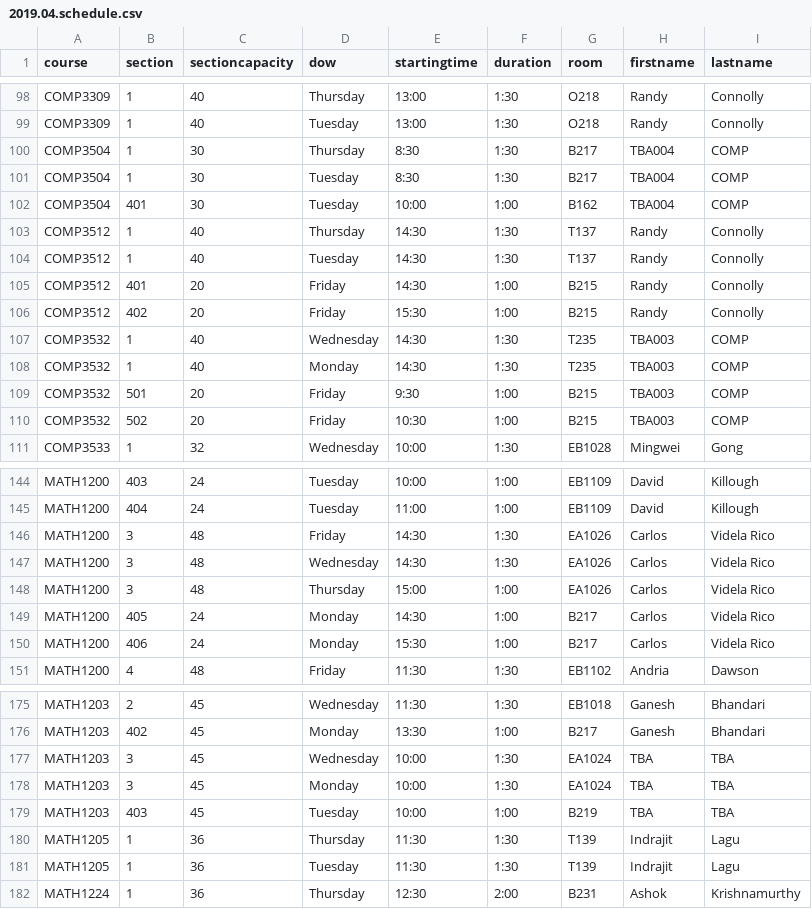
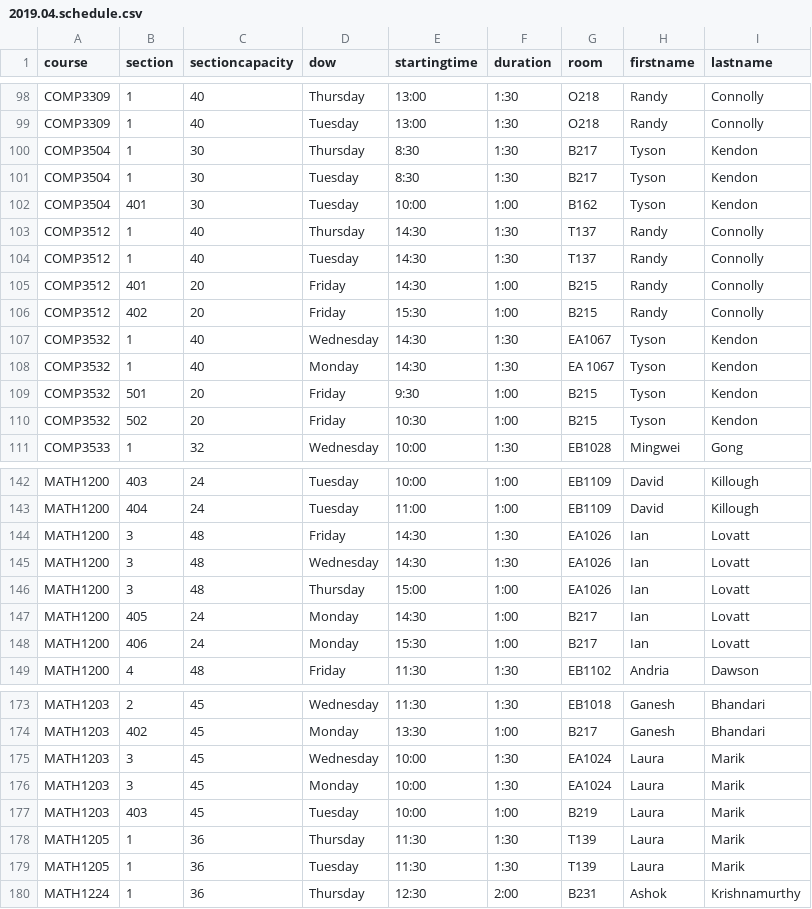
Before and after one commit to jpratt-mru/maco.calendar.datafiles, a CSV file: 2019.04.schedule.csv, drawn as a sheet; only a part is shown, gaps mark what is left out; the diff covers the shown part only.

```diff
--- a/2019.04.schedule.csv
+++ b/2019.04.schedule.csv
@@ -99,5 +99,5 @@ COMP3309,1,40,Thursday,13:00,1:30,O218,Randy,Connolly
 COMP3309,1,40,Tuesday,13:00,1:30,O218,Randy,Connolly
-COMP3504,1,30,Thursday,8:30,1:30,B217,TBA004,COMP
-COMP3504,1,30,Tuesday,8:30,1:30,B217,TBA004,COMP
-COMP3504,401,30,Tuesday,10:00,1:00,B162,TBA004,COMP
+COMP3504,1,30,Thursday,8:30,1:30,B217,Tyson,Kendon
+COMP3504,1,30,Tuesday,8:30,1:30,B217,Tyson,Kendon
+COMP3504,401,30,Tuesday,10:00,1:00,B162,Tyson,Kendon
 COMP3512,1,40,Thursday,14:30,1:30,T137,Randy,Connolly
@@ -106,6 +106,6 @@ COMP3512,401,20,Friday,14:30,1:00,B215,Randy,Connolly
 COMP3512,402,20,Friday,15:30,1:00,B215,Randy,Connolly
-COMP3532,1,40,Wednesday,14:30,1:30,T235,TBA003,COMP
-COMP3532,1,40,Monday,14:30,1:30,T235,TBA003,COMP
-COMP3532,501,20,Friday,9:30,1:00,B215,TBA003,COMP
-COMP3532,502,20,Friday,10:30,1:00,B215,TBA003,COMP
+COMP3532,1,40,Wednesday,14:30,1:30,EA1067,Tyson,Kendon
+COMP3532,1,40,Monday,14:30,1:30,EA 1067,Tyson,Kendon
+COMP3532,501,20,Friday,9:30,1:00,B215,Tyson,Kendon
+COMP3532,502,20,Friday,10:30,1:00,B215,Tyson,Kendon
 COMP3533,1,32,Wednesday,10:00,1:30,EB1028,Mingwei,Gong
@@ -145,7 +143,7 @@ MATH1200,403,24,Tuesday,10:00,1:00,EB1109,David,Killough
 MATH1200,404,24,Tuesday,11:00,1:00,EB1109,David,Killough
-MATH1200,3,48,Friday,14:30,1:30,EA1026,Carlos,Videla Rico
-MATH1200,3,48,Wednesday,14:30,1:30,EA1026,Carlos,Videla Rico
-MATH1200,3,48,Thursday,15:00,1:00,EA1026,Carlos,Videla Rico
-MATH1200,405,24,Monday,14:30,1:00,B217,Carlos,Videla Rico
-MATH1200,406,24,Monday,15:30,1:00,B217,Carlos,Videla Rico
+MATH1200,3,48,Friday,14:30,1:30,EA1026,Ian,Lovatt
+MATH1200,3,48,Wednesday,14:30,1:30,EA1026,Ian,Lovatt
+MATH1200,3,48,Thursday,15:00,1:00,EA1026,Ian,Lovatt
+MATH1200,405,24,Monday,14:30,1:00,B217,Ian,Lovatt
+MATH1200,406,24,Monday,15:30,1:00,B217,Ian,Lovatt
 MATH1200,4,48,Friday,11:30,1:30,EB1102,Andria,Dawson
@@ -176,7 +174,7 @@ MATH1203,2,45,Wednesday,11:30,1:30,EB1018,Ganesh,Bhandari
 MATH1203,402,45,Monday,13:30,1:00,B217,Ganesh,Bhandari
-MATH1203,3,45,Wednesday,10:00,1:30,EA1024,TBA,TBA
-MATH1203,3,45,Monday,10:00,1:30,EA1024,TBA,TBA
-MATH1203,403,45,Tuesday,10:00,1:00,B219,TBA,TBA
-MATH1205,1,36,Thursday,11:30,1:30,T139,Indrajit,Lagu
-MATH1205,1,36,Tuesday,11:30,1:30,T139,Indrajit,Lagu
+MATH1203,3,45,Wednesday,10:00,1:30,EA1024,Laura,Marik
+MATH1203,3,45,Monday,10:00,1:30,EA1024,Laura,Marik
+MATH1203,403,45,Tuesday,10:00,1:00,B219,Laura,Marik
+MATH1205,1,36,Thursday,11:30,1:30,T139,Laura,Marik
+MATH1205,1,36,Tuesday,11:30,1:30,T139,Laura,Marik
 MATH1224,1,36,Thursday,12:30,2:00,B231,Ashok,Krishnamurthy
```
Also changed, not shown: 5 removed rows and 61 edited cells elsewhere in this file, archived/2019.04.schedule.csv, 2 other files.
